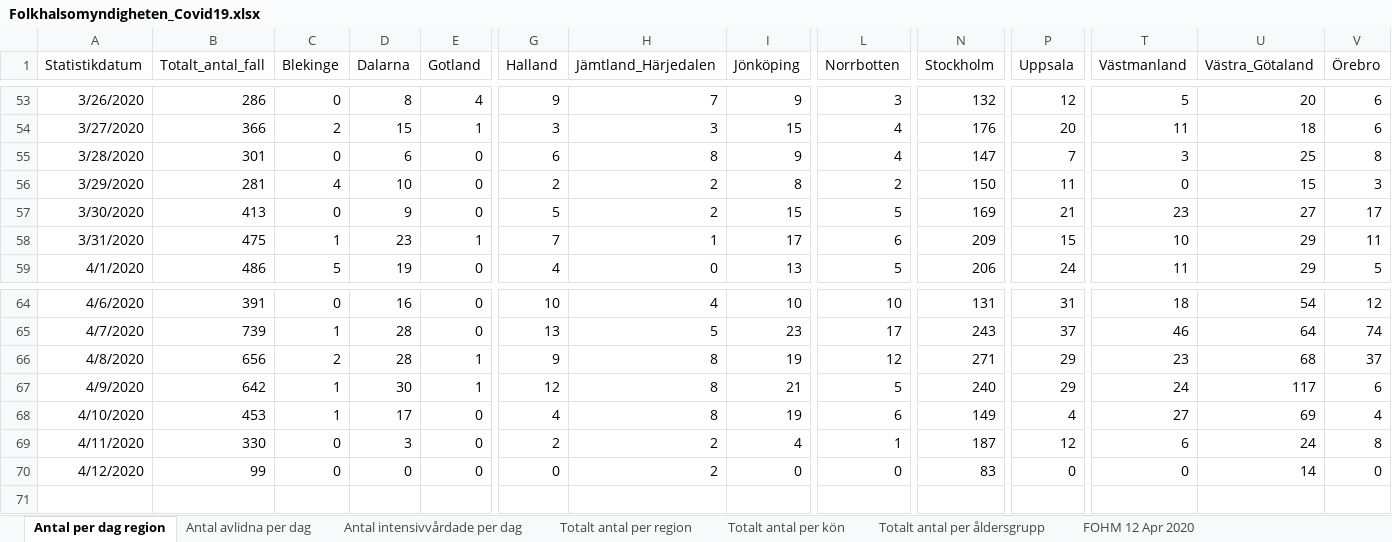
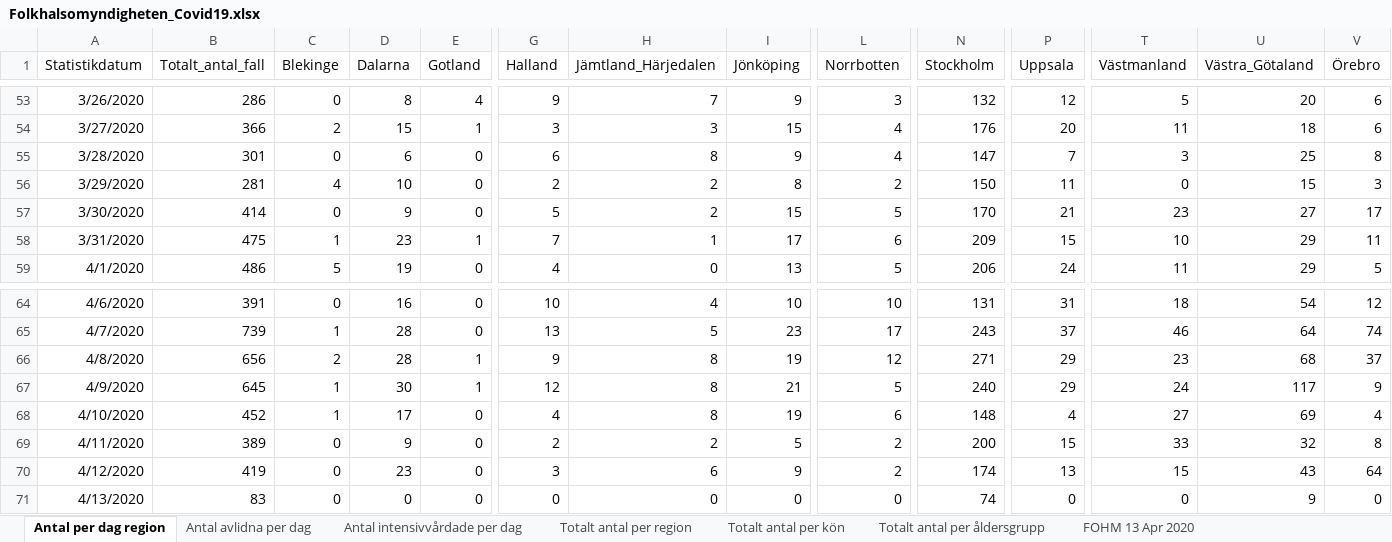
Before and after one commit to Frallmeister/covid19, an Excel workbook: Folkhalsomyndigheten_Covid19.xlsx, sheet Antal per dag region, drawn as a sheet; only a part is shown, gaps mark what is left out; values as stored, in another font and other column widths than the file's, no borders; addresses are those after the commit; rows hold the shown columns only; the diff names each change by its address in the sheet, - before the commit and + after, or states it on an @@ line.

```diff
--- a/Folkhalsomyndigheten_Covid19.xlsx (sheet Antal per dag region)
+++ b/Folkhalsomyndigheten_Covid19.xlsx (sheet Antal per dag region)
-sheet tab: FOHM 12 Apr 2020
+sheet tab: FOHM 13 Apr 2020
-B57 (Totalt_antal_fall): 413
+B57 (Totalt_antal_fall): 414
-N57 (Stockholm): 169
+N57 (Stockholm): 170
-B67 (Totalt_antal_fall): 642
+B67 (Totalt_antal_fall): 645
-V67 (Örebro): 6
+V67 (Örebro): 9
-B68 (Totalt_antal_fall): 453
+B68 (Totalt_antal_fall): 452
-N68 (Stockholm): 149
+N68 (Stockholm): 148
-B69 (Totalt_antal_fall): 330
+B69 (Totalt_antal_fall): 389
-D69 (Dalarna): 3
+D69 (Dalarna): 9
-I69 (Jönköping): 4
+I69 (Jönköping): 5
-L69 (Norrbotten): 1
+L69 (Norrbotten): 2
-N69 (Stockholm): 187
+N69 (Stockholm): 200
-P69 (Uppsala): 12
+P69 (Uppsala): 15
-T69 (Västmanland): 6
+T69 (Västmanland): 33
-U69 (Västra_Götaland): 24
+U69 (Västra_Götaland): 32
+row 70: 4/12/2020 | 419 | 0 | 23 | 0 | 3 | 6 | 9 | 2 | 174 | 13 | 15 | 43 | 64
-A71 (Statistikdatum): 4/12/2020
+A71 (Statistikdatum): 4/13/2020
-B71 (Totalt_antal_fall): 99
+B71 (Totalt_antal_fall): 83
-H71 (Jämtland_Härjedalen): 2
+H71 (Jämtland_Härjedalen): 0
-N71 (Stockholm): 83
+N71 (Stockholm): 74
-U71 (Västra_Götaland): 14
+U71 (Västra_Götaland): 9
```
Also changed, not shown: sheet Totalt antal per region, sheet Totalt antal per åldersgrupp, sheet Antal intensivvårdade per dag, sheet Antal avlidna per dag, sheet Totalt antal per kön, 1 other file.
